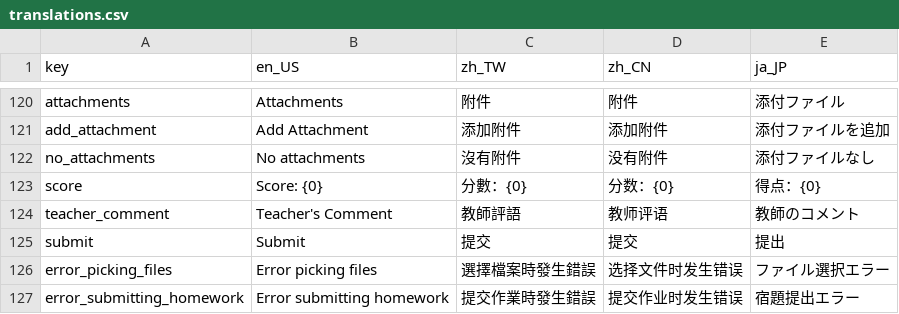
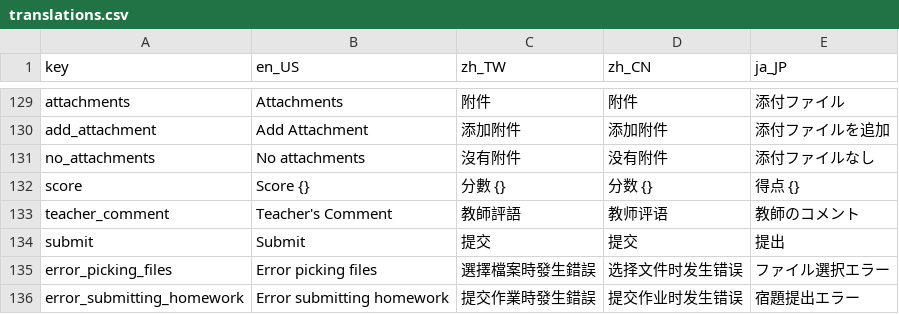
Before and after one commit to mnba3223/EduHub, a CSV file: assets/translations/translations.csv, drawn as a sheet; only a part is shown, gaps mark what is left out; the diff covers the shown part only.

```diff
--- a/assets/translations/translations.csv
+++ b/assets/translations/translations.csv
@@ -122,3 +131,3 @@ add_attachment,Add Attachment,添加附件,添加附件,添付ファイルを追
 no_attachments,No attachments,沒有附件,没有附件,添付ファイルなし
-score,Score: {0},分數：{0},分数：{0},得点：{0}
+score,Score {},分數 {},分数 {},得点 {}
 teacher_comment,Teacher's Comment,教師評語,教师评语,教師のコメント
```
Also changed, not shown: 19 added rows elsewhere in this file, 39 other files.
